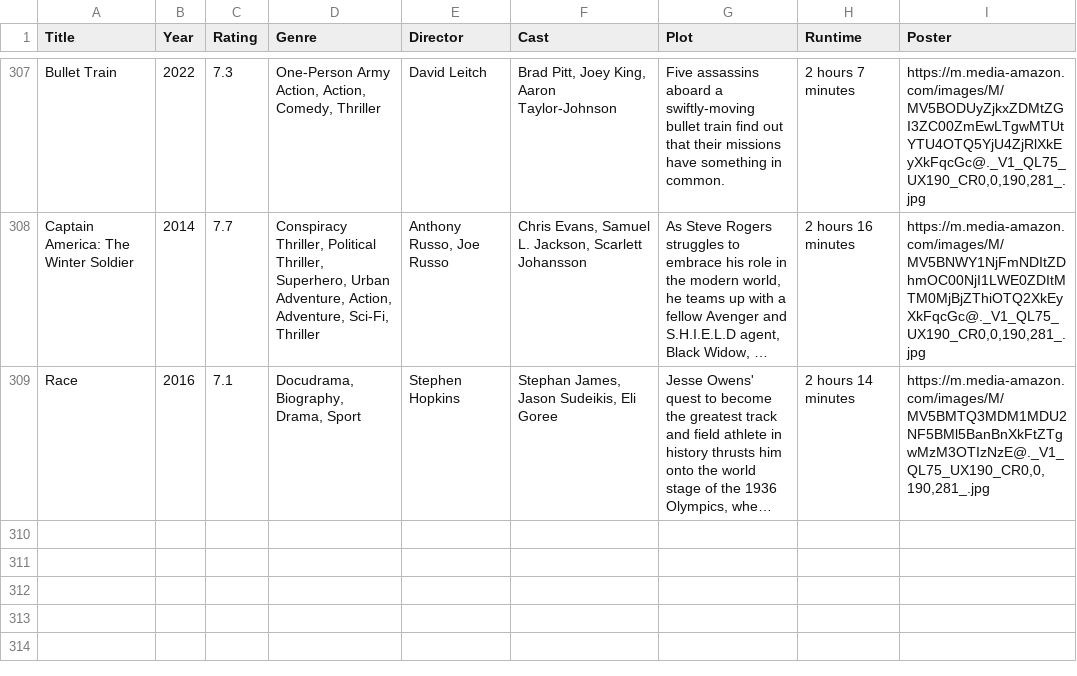
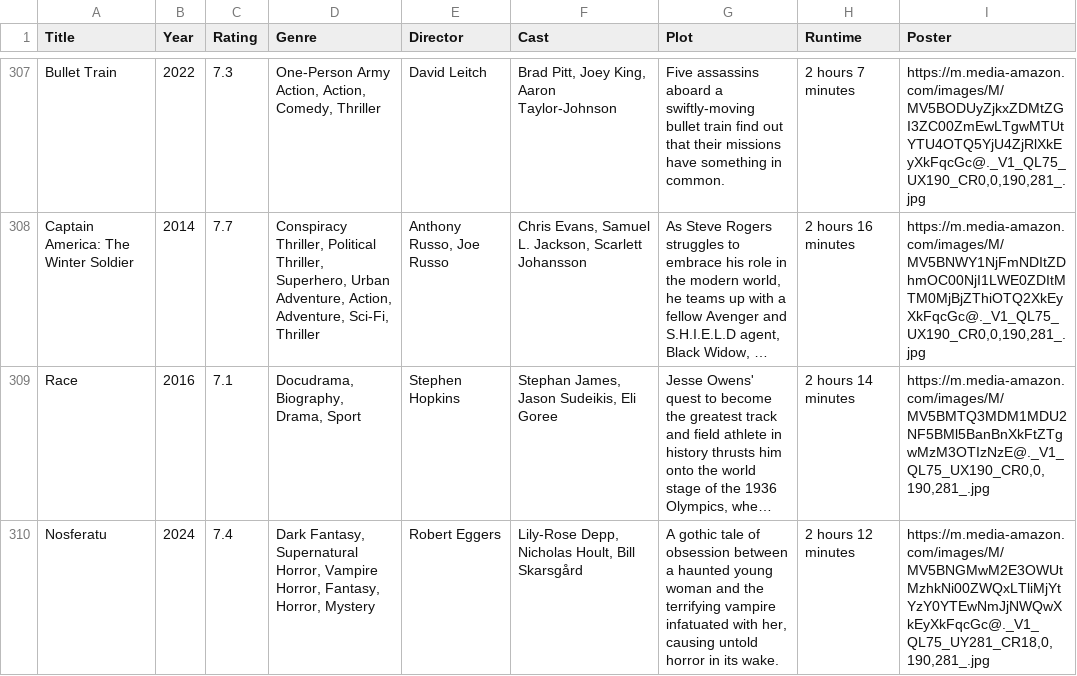
Before and after one commit to jkhangura26/Movie-Scraper-and-Recomandation, a CSV file: movies.csv, drawn as a sheet; only a part is shown, gaps mark what is left out; long unchanged cells end in …; the diff names each change by its address in the sheet, - before the commit and + after, or states it on an @@ line.

```diff
--- a/movies.csv
+++ b/movies.csv
+row 310: Nosferatu | 2024 | 7.4 | Dark Fantasy, Supernatural Horror, Vampire Horror, Fantasy, Horror, Mystery | Robert Eggers | Lily-Rose Depp, Nicholas Hoult, Bill Skarsgård | A gothic tale of obsession between a haunted young woman and the terrifying vampire infatuated with her, causing untold horror in its wake. | 2 hours 12 minutes | https://m.media-amazon.com/images/M/MV5BNGMwM2E3OWUtMzhkNi00ZWQxLTliMjYtYzY0YTEwNmJjNWQwXkEyXkFqcGc@._V1_QL75_UY281_CR18,0,190,281_.jpg
```
Also changed, not shown: 1 other file.
